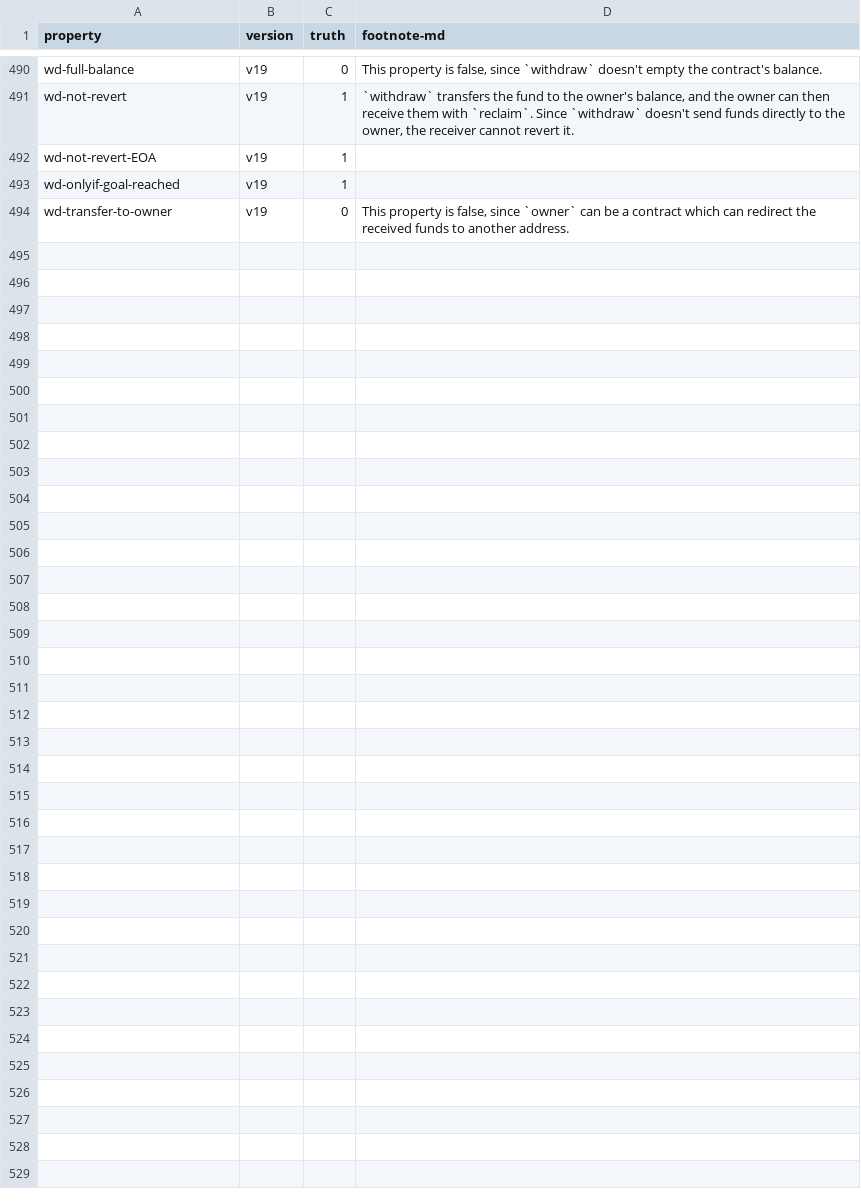
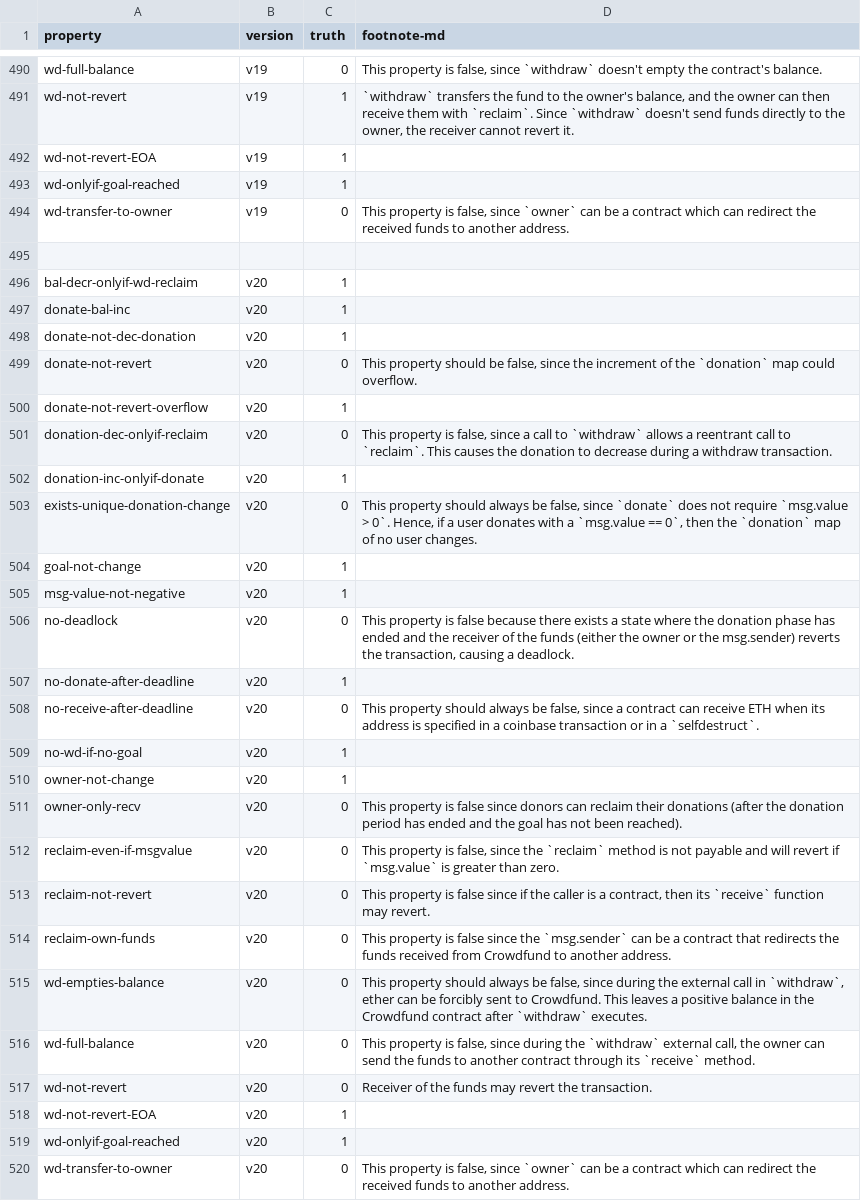
Before and after one commit to Eic17H/contracts-verification-benchmark, a CSV file: contracts/crowdfund/ground-truth.csv, drawn as a sheet; only a part is shown, gaps mark what is left out.

Commit message:
Crowdfund: v20, donation-dec-onlyif-reclaim, donation-inc-onlyif-donate

```diff
--- a/contracts/crowdfund/ground-truth.csv
+++ b/contracts/crowdfund/ground-truth.csv
@@ -494 +494,27 @@ wd-onlyif-goal-reached,v19,1,
 wd-transfer-to-owner,v19,0,"This property is false, since `owner` can be a contract which can redirect the received funds to another address."
+
+bal-decr-onlyif-wd-reclaim,v20,1,
+donate-bal-inc,v20,1,
+donate-not-dec-donation,v20,1,
+donate-not-revert,v20,0,"This property should be false, since the increment of the `donation` map could overflow."
+donate-not-revert-overflow,v20,1,
+donation-dec-onlyif-reclaim,v20,0,"This property is false, since a call to `withdraw` allows a reentrant call to `reclaim`. This causes the donation to decrease during a withdraw transaction."
+donation-inc-onlyif-donate,v20,1,
+exists-unique-donation-change,v20,0,"This property should always be false, since `donate` does not require `msg.value > 0`. Hence, if a user donates with a `msg.value == 0`, then the `donation` map of no user changes."
+goal-not-change,v20,1,
+msg-value-not-negative,v20,1,
+no-deadlock,v20,0,"This property is false because there exists a state where the donation phase has ended and the receiver of the funds (either the owner or the msg.sender) reverts the transaction, causing a deadlock."
+no-donate-after-deadline,v20,1,
+no-receive-after-deadline,v20,0,"This property should always be false, since a contract can receive ETH when its address is specified in a coinbase transaction or in a `selfdestruct`."
+no-wd-if-no-goal,v20,1,
+owner-not-change,v20,1,
+owner-only-recv,v20,0,"This property is false since donors can reclaim their donations (after the donation period has ended and the goal has not been reached)."
+reclaim-even-if-msgvalue,v20,0,"This property is false, since the `reclaim` method is not payable and will revert if `msg.value` is greater than zero."
+reclaim-not-revert,v20,0,"This property is false since if the caller is a contract, then its `receive` function may revert."
+reclaim-own-funds,v20,0,"This property is false since the `msg.sender` can be a contract that redirects the funds received from Crowdfund to another address."
+wd-empties-balance,v20,0,"This property should always be false, since during the external call in `withdraw`, ether can be forcibly sent to Crowdfund. This leaves a positive balance in the Crowdfund contract after `withdraw` executes."
+wd-full-balance,v20,0,"This property is false, since during the `withdraw` external call, the owner can send the funds to another contract through its `receive` method."
+wd-not-revert,v20,0,"Receiver of the funds may revert the transaction."
+wd-not-revert-EOA,v20,1,
+wd-onlyif-goal-reached,v20,1,
+wd-transfer-to-owner,v20,0,"This property is false, since `owner` can be a contract which can redirect the received funds to another address."
```
Also changed, not shown: contracts/crowdfund/solcmc-eld.csv, contracts/crowdfund/solcmc-z3.csv, 7 other files.
